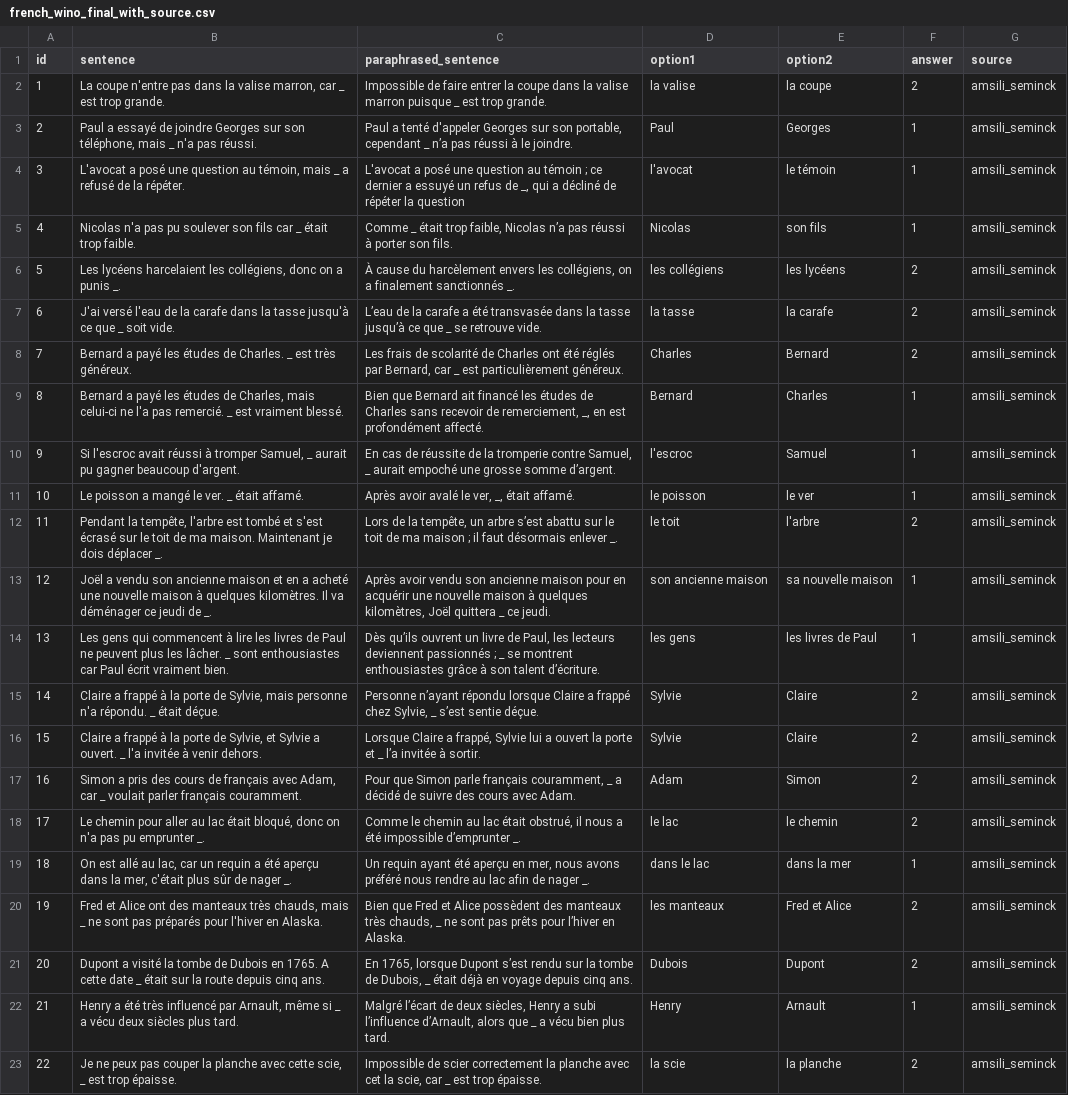
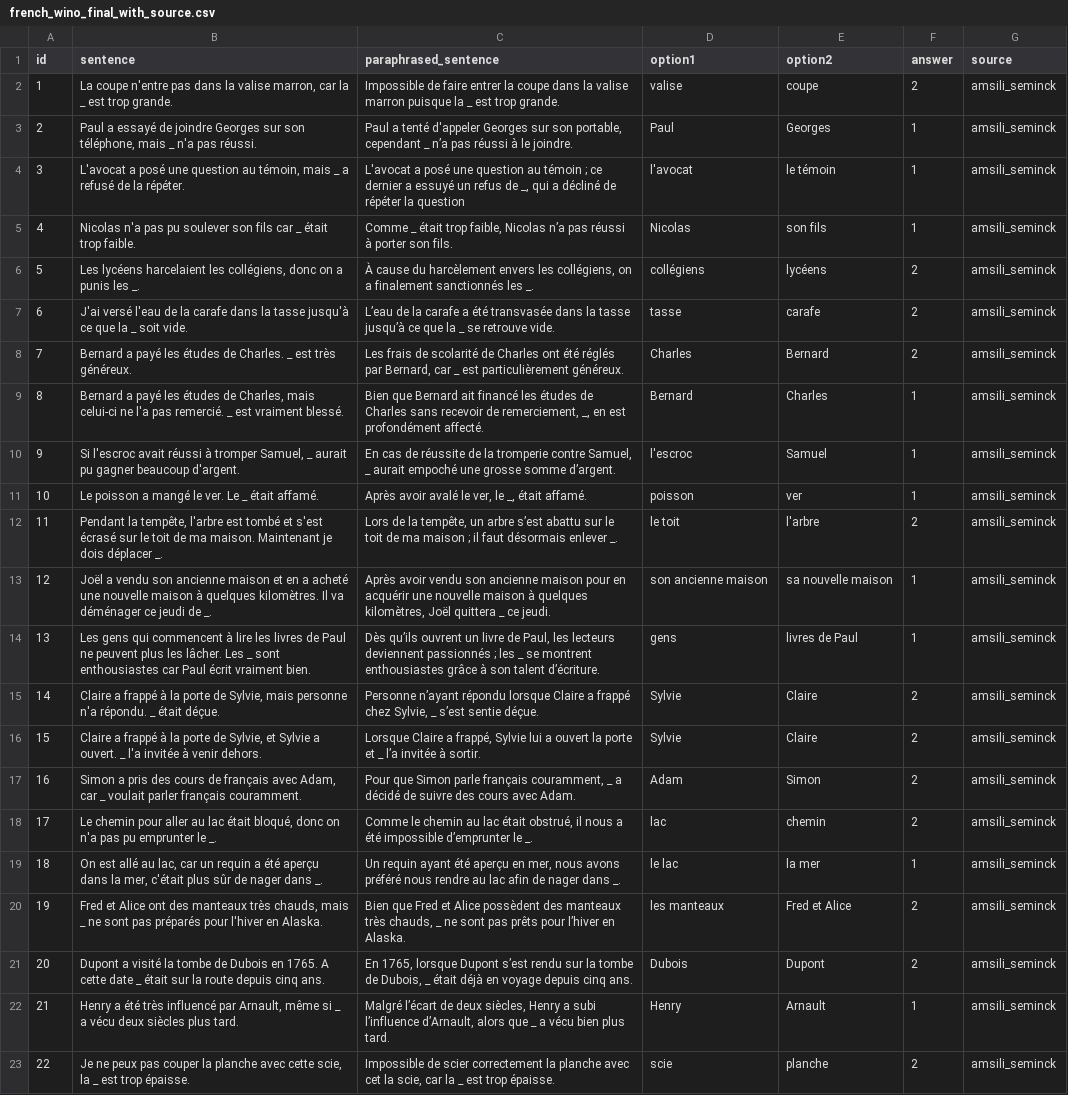
Before and after one commit to oumlk/french-wino-what, a CSV file: data/french_wino_final_with_source.csv, drawn as a sheet; only a part is shown; the diff covers the shown part only.

```diff
--- a/data/french_wino_final_with_source.csv
+++ b/data/french_wino_final_with_source.csv
@@ -1,3 +1,3 @@
 id,sentence,paraphrased_sentence,option1,option2,answer,source
-1,"La coupe n'entre pas dans la valise marron, car _ est trop grande.",Impossible de faire entrer la coupe dans la valise marron puisque _ est trop grande.,la valise,la coupe,2,amsili_seminck
+1,"La coupe n'entre pas dans la valise marron, car la _ est trop grande.",Impossible de faire entrer la coupe dans la valise marron puisque la _ est trop grande.,valise,coupe,2,amsili_seminck
 2,"Paul a essayé de joindre Georges sur son téléphone, mais _ n'a pas réussi.","Paul a tenté d'appeler Georges sur son portable, cependant _ n’a pas réussi à le joindre.",Paul,Georges,1,amsili_seminck
@@ -5,4 +5,4 @@ id,sentence,paraphrased_sentence,option1,option2,answer,source
 4,Nicolas n'a pas pu soulever son fils car _ était trop faible.,"Comme _ était trop faible, Nicolas n’a pas réussi à porter son fils.",Nicolas,son fils,1,amsili_seminck
-5,"Les lycéens harcelaient les collégiens, donc on a punis _.","À cause du harcèlement envers les collégiens, on a finalement sanctionnés _.",les collégiens,les lycéens,2,amsili_seminck
-6,J'ai versé l'eau de la carafe dans la tasse jusqu'à ce que _ soit vide.,L’eau de la carafe a été transvasée dans la tasse jusqu’à ce que _ se retrouve vide.,la tasse,la carafe,2,amsili_seminck
+5,"Les lycéens harcelaient les collégiens, donc on a punis les _.","À cause du harcèlement envers les collégiens, on a finalement sanctionnés les _.",collégiens,lycéens,2,amsili_seminck
+6,J'ai versé l'eau de la carafe dans la tasse jusqu'à ce que la _ soit vide.,L’eau de la carafe a été transvasée dans la tasse jusqu’à ce que la _ se retrouve vide.,tasse,carafe,2,amsili_seminck
 7,Bernard a payé les études de Charles. _ est très généreux.,"Les frais de scolarité de Charles ont été réglés par Bernard, car _ est particulièrement généreux.",Charles,Bernard,2,amsili_seminck
@@ -10,6 +10,6 @@ id,sentence,paraphrased_sentence,option1,option2,answer,source
 9,"Si l'escroc avait réussi à tromper Samuel, _ aurait pu gagner beaucoup d'argent.","En cas de réussite de la tromperie contre Samuel, _ aurait empoché une grosse somme d’argent.",l'escroc,Samuel,1,amsili_seminck
-10,Le poisson a mangé le ver. _ était affamé.,"Après avoir avalé le ver, _, était affamé.",le poisson,le ver,1,amsili_seminck
+10,Le poisson a mangé le ver. Le _ était affamé.,"Après avoir avalé le ver, le _, était affamé.",poisson,ver,1,amsili_seminck
 11,"Pendant la tempête, l'arbre est tombé et s'est écrasé sur le toit de ma maison. Maintenant je dois déplacer _.","Lors de la tempête, un arbre s’est abattu sur le toit de ma maison ; il faut désormais enlever _.",le toit,l'arbre,2,amsili_seminck
 12,Joël a vendu son ancienne maison et en a acheté une nouvelle maison à quelques kilomètres. Il va déménager ce jeudi de _.,"Après avoir vendu son ancienne maison pour en acquérir une nouvelle maison à quelques kilomètres, Joël quittera _ ce jeudi.",son ancienne maison,sa nouvelle maison,1,amsili_seminck
-13,Les gens qui commencent à lire les livres de Paul ne peuvent plus les lâcher. _ sont enthousiastes car Paul écrit vraiment bien.,"Dès qu’ils ouvrent un livre de Paul, les lecteurs deviennent passionnés ; _ se montrent enthousiastes grâce à son talent d’écriture.",les gens,les livres de Paul,1,amsili_seminck
+13,Les gens qui commencent à lire les livres de Paul ne peuvent plus les lâcher. Les _ sont enthousiastes car Paul écrit vraiment bien.,"Dès qu’ils ouvrent un livre de Paul, les lecteurs deviennent passionnés ; les _ se montrent enthousiastes grâce à son talent d’écriture.",gens,livres de Paul,1,amsili_seminck
 14,"Claire a frappé à la porte de Sylvie, mais personne n'a répondu. _ était déçue.","Personne n’ayant répondu lorsque Claire a frappé chez Sylvie, _ s’est sentie déçue.",Sylvie,Claire,2,amsili_seminck
@@ -17,4 +17,4 @@ id,sentence,paraphrased_sentence,option1,option2,answer,source
 16,"Simon a pris des cours de français avec Adam, car _ voulait parler français couramment.","Pour que Simon parle français couramment, _ a décidé de suivre des cours avec Adam.",Adam,Simon,2,amsili_seminck
-17,"Le chemin pour aller au lac était bloqué, donc on n'a pas pu emprunter _.","Comme le chemin au lac était obstrué, il nous a été impossible d’emprunter _.",le lac,le chemin,2,amsili_seminck
-18,"On est allé au lac, car un requin a été aperçu dans la mer, c'était plus sûr de nager _.","Un requin ayant été aperçu en mer, nous avons préféré nous rendre au lac afin de nager _.",dans le lac,dans la mer,1,amsili_seminck
+17,"Le chemin pour aller au lac était bloqué, donc on n'a pas pu emprunter le _.","Comme le chemin au lac était obstrué, il nous a été impossible d’emprunter le _.",lac,chemin,2,amsili_seminck
+18,"On est allé au lac, car un requin a été aperçu dans la mer, c'était plus sûr de nager dans _.","Un requin ayant été aperçu en mer, nous avons préféré nous rendre au lac afin de nager dans _.",le lac,la mer,1,amsili_seminck
 19,"Fred et Alice ont des manteaux très chauds, mais _ ne sont pas préparés pour l'hiver en Alaska.","Bien que Fred et Alice possèdent des manteaux très chauds, _ ne sont pas prêts pour l’hiver en Alaska.",les manteaux,Fred et Alice,2,amsili_seminck
@@ -22,2 +22,2 @@ id,sentence,paraphrased_sentence,option1,option2,answer,source
 21,"Henry a été très influencé par Arnault, même si _ a vécu deux siècles plus tard.","Malgré l’écart de deux siècles, Henry a subi l’influence d’Arnault, alors que _ a vécu bien plus tard.",Henry,Arnault,1,amsili_seminck
-22,"Je ne peux pas couper la planche avec cette scie, _ est trop épaisse.","Impossible de scier correctement la planche avec cet la scie, car _ est trop épaisse.",la scie,la planche,2,amsili_seminck
+22,"Je ne peux pas couper la planche avec cette scie, la _ est trop épaisse.","Impossible de scier correctement la planche avec cet la scie, car la _ est trop épaisse.",scie,planche,2,amsili_seminck
```
Also changed, not shown: 149 edited cells elsewhere in this file, 1 other file.
